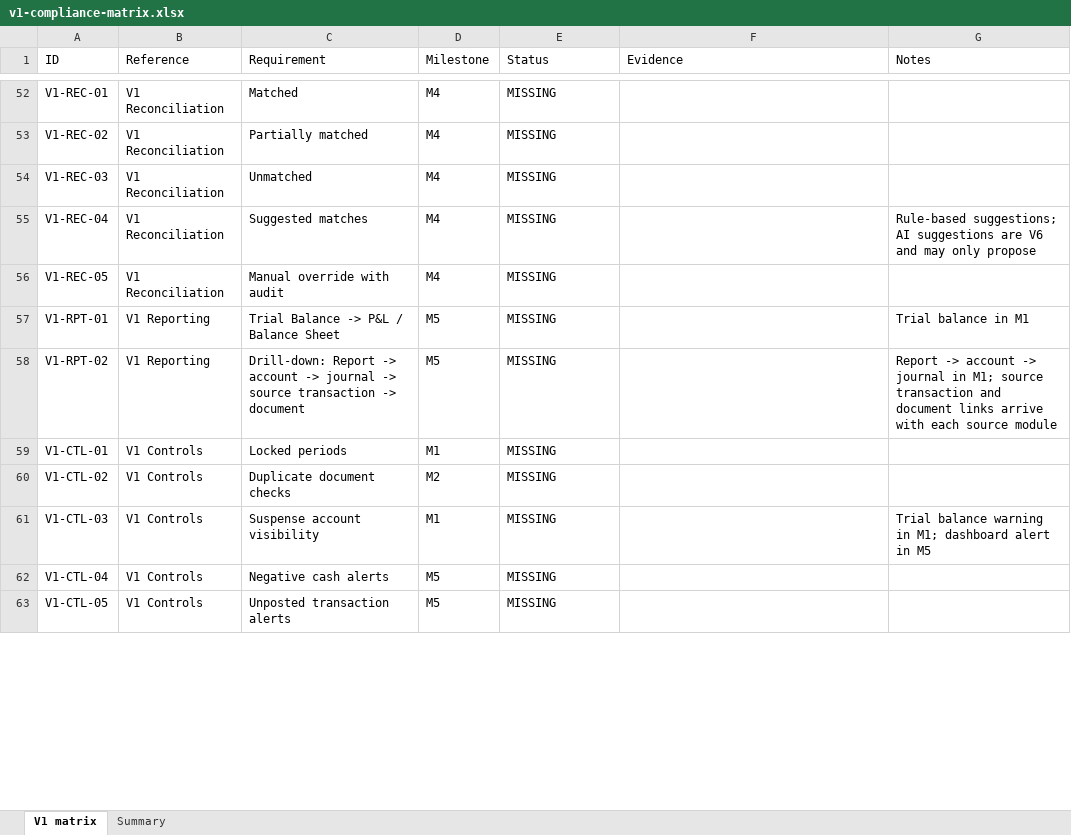
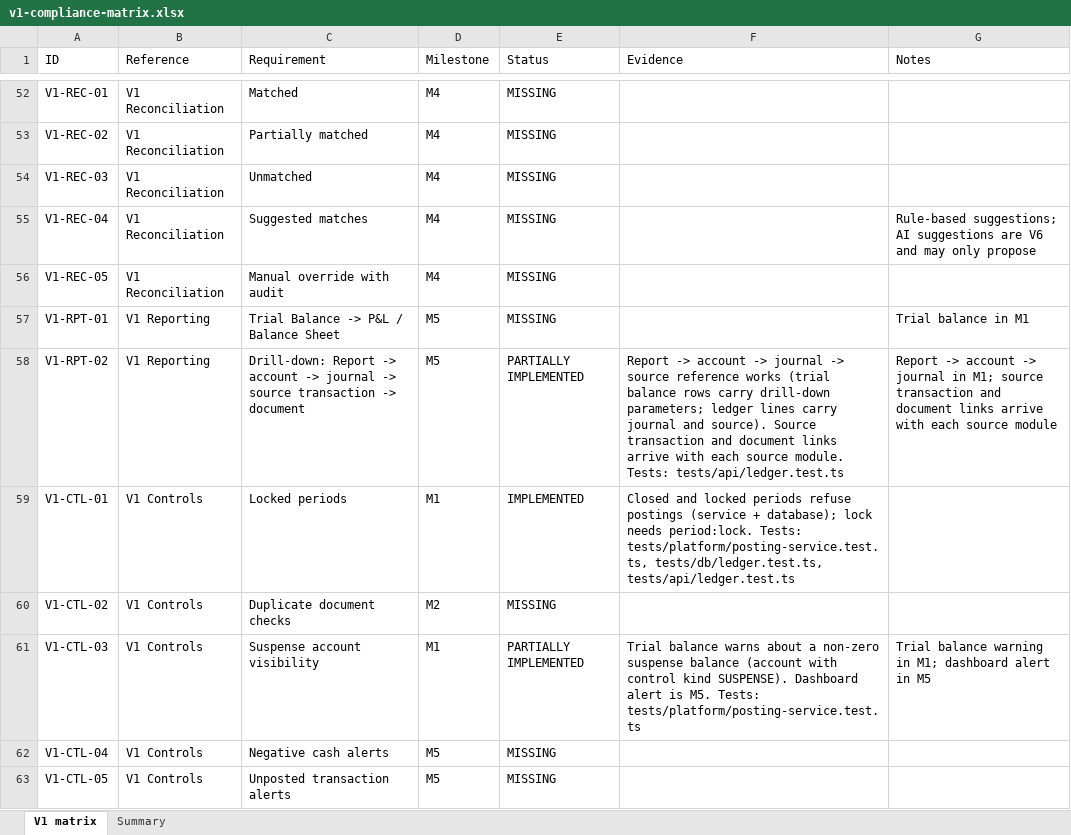
Before and after one commit to mianshoaiblhr/UK-Accounting-Platform, an Excel workbook: docs/architecture/v1-compliance-matrix.xlsx, sheet V1 matrix, drawn as a sheet; only a part is shown, gaps mark what is left out; values as stored, in another font and other column widths than the file's, no cell formats; the diff covers the shown part only; the diff names each change by its address in the sheet, - before the commit and + after, or states it on an @@ line.

```diff
--- a/docs/architecture/v1-compliance-matrix.xlsx (sheet V1 matrix)
+++ b/docs/architecture/v1-compliance-matrix.xlsx (sheet V1 matrix)
-E58 (Status): MISSING
+E58 (Status): PARTIALLY IMPLEMENTED
-F58 (Evidence): (empty)
+F58 (Evidence): Report -> account -> journal -> source reference works (trial balance rows carry drill-down parameters; ledger lines carry journal and source). Source transaction and document links arrive with each source module. Tests: tests/api/ledger.test.ts
-E59 (Status): MISSING
+E59 (Status): IMPLEMENTED
-F59 (Evidence): (empty)
+F59 (Evidence): Closed and locked periods refuse postings (service + database); lock needs period:lock. Tests: tests/platform/posting-service.test.ts, tests/db/ledger.test.ts, tests/api/ledger.test.ts
-E61 (Status): MISSING
+E61 (Status): PARTIALLY IMPLEMENTED
-F61 (Evidence): (empty)
+F61 (Evidence): Trial balance warns about a non-zero suspense balance (account with control kind SUSPENSE). Dashboard alert is M5. Tests: tests/platform/posting-service.test.ts
```
Also changed, not shown: 70 edited cells elsewhere in this sheet, sheet Summary, cell formats, 40 other files.
